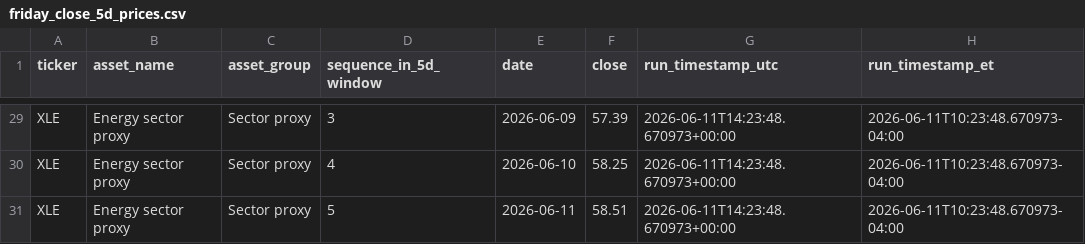
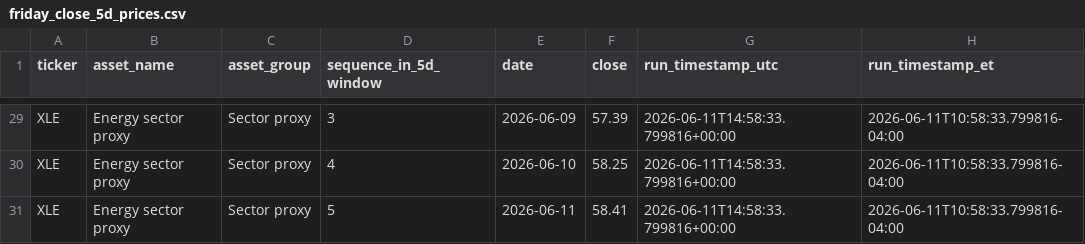
Before and after one commit to The-Bao-Le/Market-Fetch-Test, a CSV file: data/friday_close_5d_prices.csv, drawn as a sheet; only a part is shown, gaps mark what is left out; the diff covers the shown part only; the diff names each change by its address in the sheet, - before the commit and + after, or states it on an @@ line.

```diff
--- a/data/friday_close_5d_prices.csv
+++ b/data/friday_close_5d_prices.csv
-G29:G31 (run_timestamp_utc): 2026-06-11T14:23:48.670973+00:00
+G29:G31 (run_timestamp_utc): 2026-06-11T14:58:33.799816+00:00
-H29:H31 (run_timestamp_et): 2026-06-11T10:23:48.670973-04:00
+H29:H31 (run_timestamp_et): 2026-06-11T10:58:33.799816-04:00
-F31 (close): 58.51
+F31 (close): 58.41
```
Also changed, not shown: 59 edited cells elsewhere in this file, data/friday_close_market_snapshot.csv, 2 other files.
